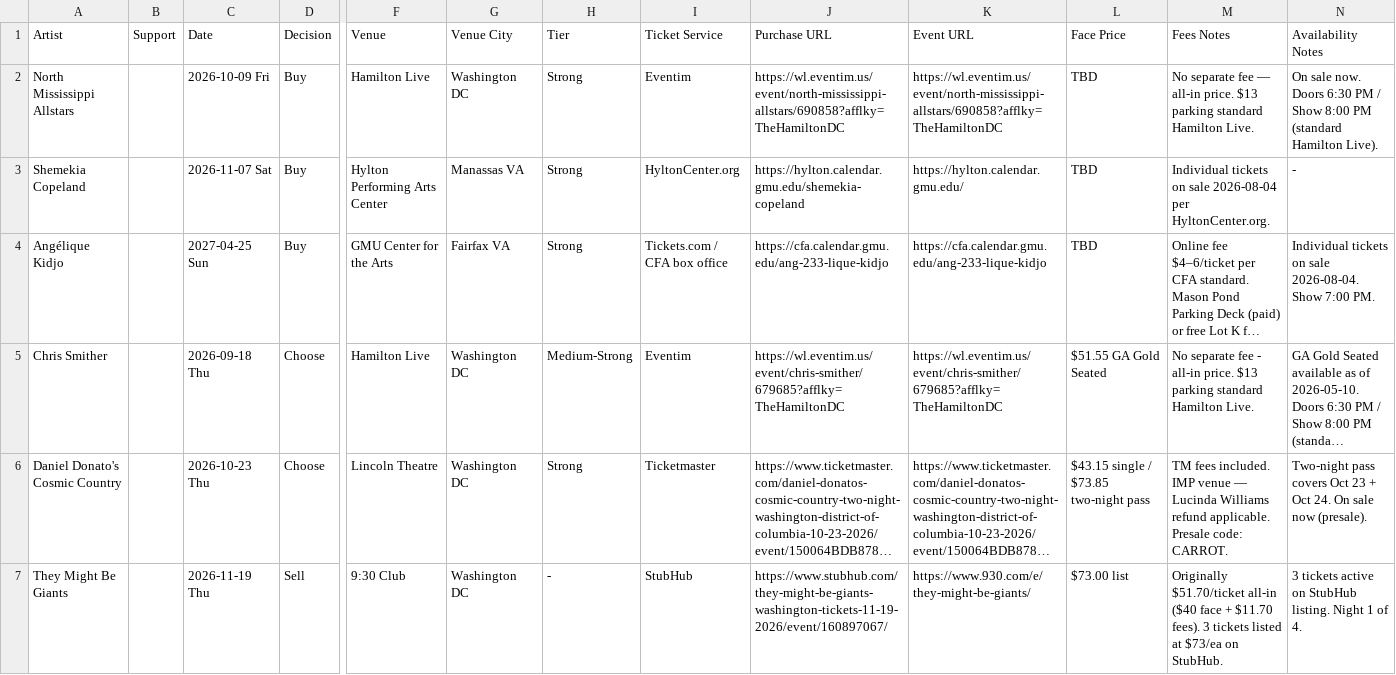
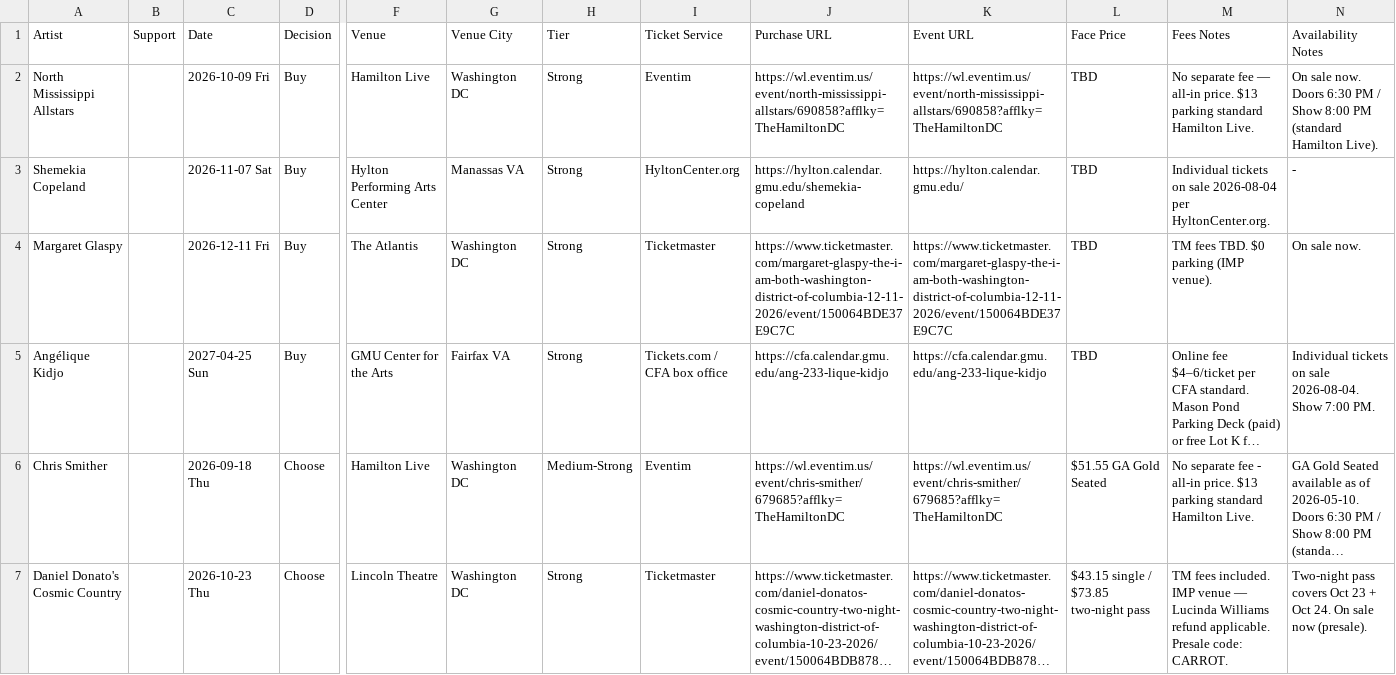
Before and after one commit to dan2bit/live-shows, a TSV file: live_shows_potential.tsv, drawn as a sheet; only a part is shown, gaps mark what is left out; the shorter side is filled out with more unchanged rows; long unchanged cells end in …; rows hold the shown columns only; the diff names each change by its address in the sheet, - before the commit and + after, or states it on an @@ line.

Commit message:
potential: add Margaret Glaspy Dec 11 The Atlantis as Buy

```diff
--- a/live_shows_potential.tsv
+++ b/live_shows_potential.tsv
+row 4: Margaret Glaspy |  | 2026-12-11 Fri | Buy | The Atlantis | Washington DC | Strong | Ticketmaster | https://www.ticketmaster.com/margaret-glaspy-the-i-am-both-washington-district-of-columbia-12-11-2026/event/150064BDE37E9C7C | https://www.ticketmaster.com/margaret-glaspy-the-i-am-both-washington-district-of-columbia-12-11-2026/event/150064BDE37E9C7C | TBD | TM fees TBD. $0 parking (IMP venue). | On sale now.
```
